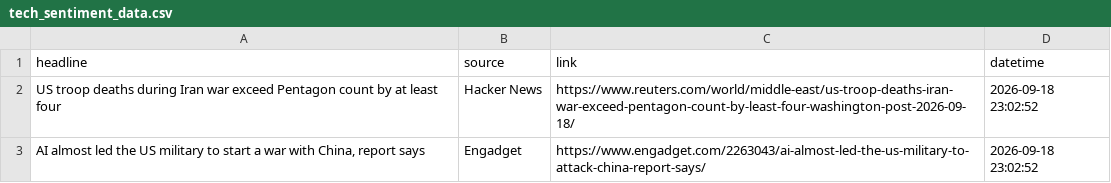
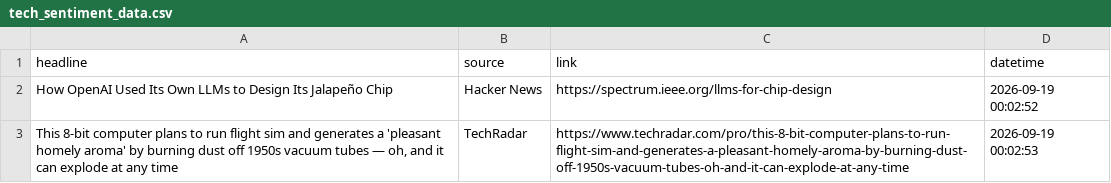
Before and after one commit to Karen2007/Tech-News-Sentiment, a CSV file: tech_sentiment_data.csv, drawn as a sheet.

```diff
--- a/tech_sentiment_data.csv
+++ b/tech_sentiment_data.csv
@@ -1,3 +1,3 @@
 headline,source,link,datetime
-US troop deaths during Iran war exceed Pentagon count by at least four,Hacker News,https://www.reuters.com/world/middle-east/us-troop-deaths-iran-war-exceed-pentagon-count-by-least-four-washington-post-2026-09-18/,2026-09-18 23:02:52
-"AI almost led the US military to start a war with China, report says",Engadget,https://www.engadget.com/2263043/ai-almost-led-the-us-military-to-attack-china-report-says/,2026-09-18 23:02:52
+How OpenAI Used Its Own LLMs to Design Its Jalapeño Chip,Hacker News,https://spectrum.ieee.org/llms-for-chip-design,2026-09-19 00:02:52
+"This 8-bit computer plans to run flight sim and generates a 'pleasant homely aroma' by burning dust off 1950s vacuum tubes — oh, and it can explode at any time",TechRadar,https://www.techradar.com/pro/this-8-bit-computer-plans-to-run-flight-sim-and-generates-a-pleasant-homely-aroma-by-burning-dust-off-1950s-vacuum-tubes-oh-and-it-can-explode-at-any-time,2026-09-19 00:02:53
```
Also changed, not shown: sentiment_index_history.csv, 1 other file.
